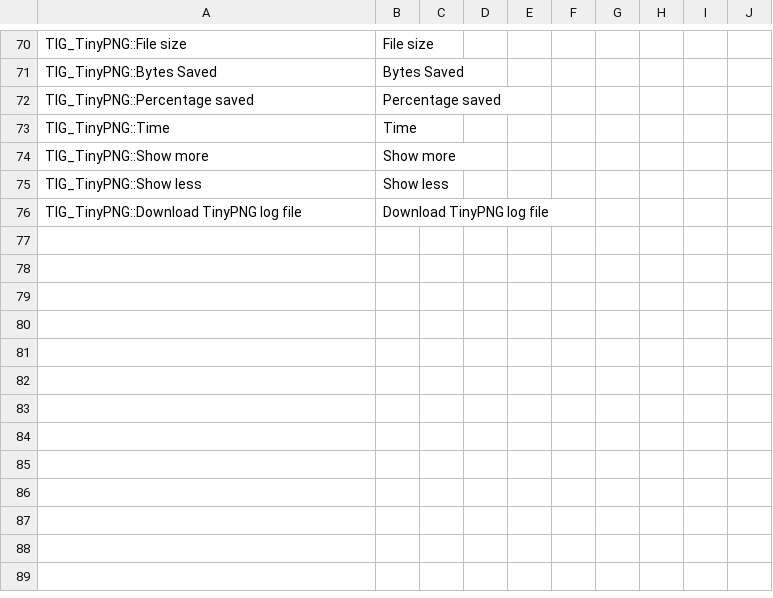
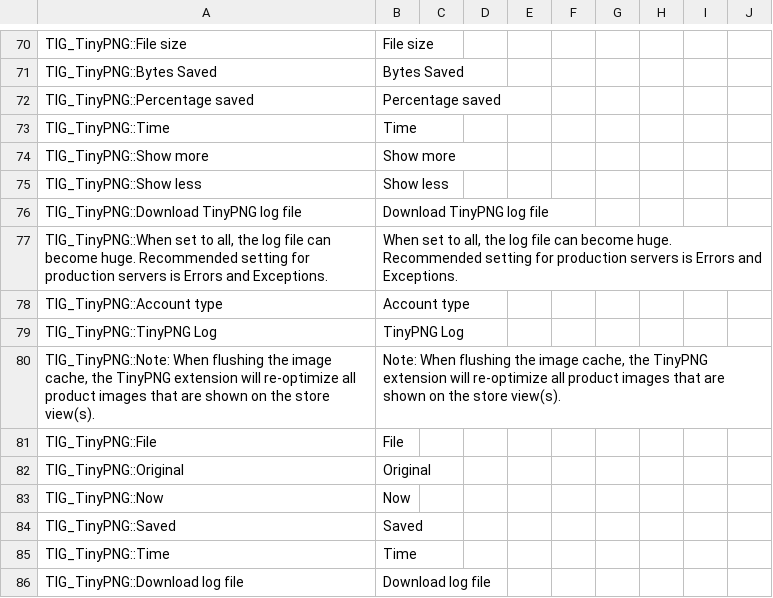
Before and after one commit to tinify/magento1-plugin, a CSV file: app/locale/en_US/TIG_TinyPNG.csv, drawn as a sheet; only a part is shown, gaps mark what is left out; the diff covers the shown part only.

Commit message:
Removed all inline texts, and added them to the translation file

```diff
--- a/app/locale/en_US/TIG_TinyPNG.csv
+++ b/app/locale/en_US/TIG_TinyPNG.csv
@@ -76 +76,11 @@
 "TIG_TinyPNG::Download TinyPNG log file","Download TinyPNG log file"
+"TIG_TinyPNG::When set to all, the log file can become huge. Recommended setting for production servers is Errors and Exceptions.","When set to all, the log file can become huge. Recommended setting for production servers is Errors and Exceptions."
+"TIG_TinyPNG::Account type","Account type"
+"TIG_TinyPNG::TinyPNG Log","TinyPNG Log"
+"TIG_TinyPNG::Note: When flushing the image cache, the TinyPNG extension will re-optimize all product images that are shown on the store view(s).","Note: When flushing the image cache, the TinyPNG extension will re-optimize all product images that are shown on the store view(s)."
+"TIG_TinyPNG::File","File"
+"TIG_TinyPNG::Original","Original"
+"TIG_TinyPNG::Now","Now"
+"TIG_TinyPNG::Saved","Saved"
+"TIG_TinyPNG::Time","Time"
+"TIG_TinyPNG::Download log file","Download log file"
```
Also changed, not shown: 12 added rows, 2 removed rows and 4 edited cells elsewhere in this file, 4 other files.
